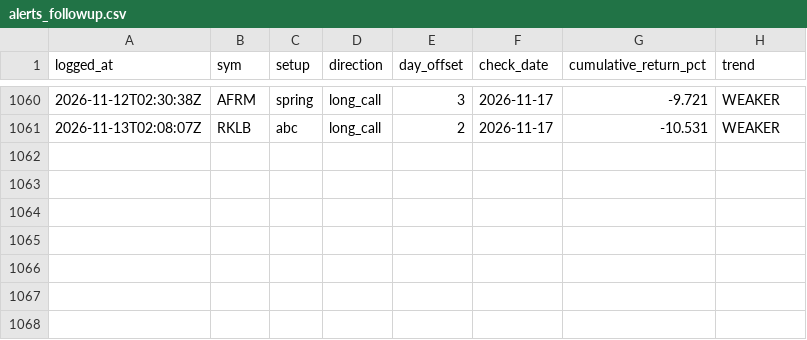
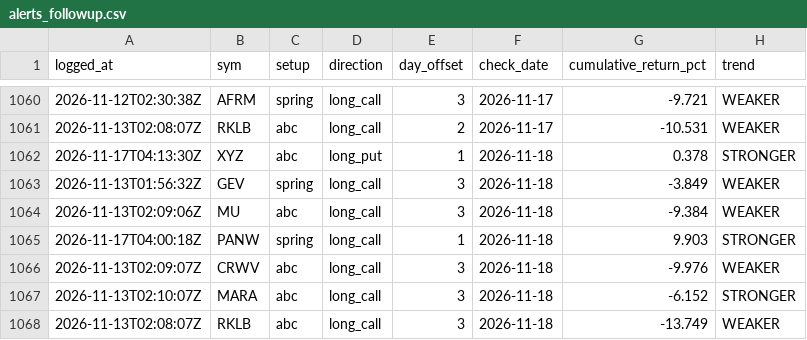
Before and after one commit to phani4393/wyckoff-scanner-ci, a CSV file: data/alerts_followup.csv, drawn as a sheet; only a part is shown, gaps mark what is left out; the diff names each change by its address in the sheet, - before the commit and + after, or states it on an @@ line.

```diff
--- a/data/alerts_followup.csv
+++ b/data/alerts_followup.csv
+row 1062: 2026-11-17T04:13:30Z | XYZ | abc | long_put | 1 | 2026-11-18 | 0.378 | STRONGER
+row 1063: 2026-11-13T01:56:32Z | GEV | spring | long_call | 3 | 2026-11-18 | -3.849 | WEAKER
+row 1064: 2026-11-13T02:09:06Z | MU | abc | long_call | 3 | 2026-11-18 | -9.384 | WEAKER
+row 1065: 2026-11-17T04:00:18Z | PANW | spring | long_call | 1 | 2026-11-18 | 9.903 | STRONGER
+row 1066: 2026-11-13T02:09:07Z | CRWV | abc | long_call | 3 | 2026-11-18 | -9.976 | WEAKER
+row 1067: 2026-11-13T02:10:07Z | MARA | abc | long_call | 3 | 2026-11-18 | -6.152 | STRONGER
+row 1068: 2026-11-13T02:08:07Z | RKLB | abc | long_call | 3 | 2026-11-18 | -13.749 | WEAKER
```
